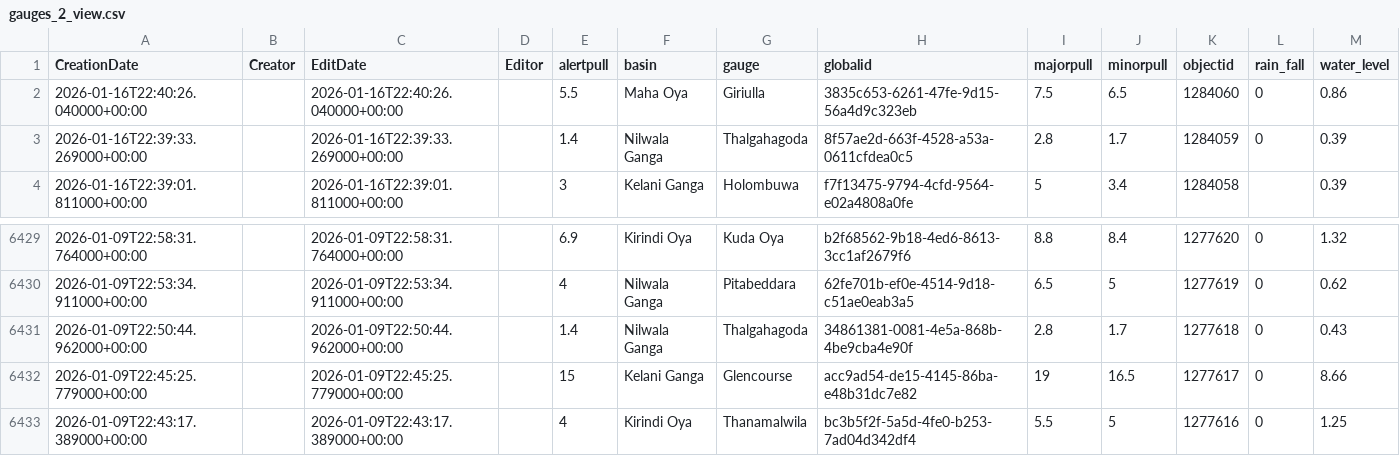
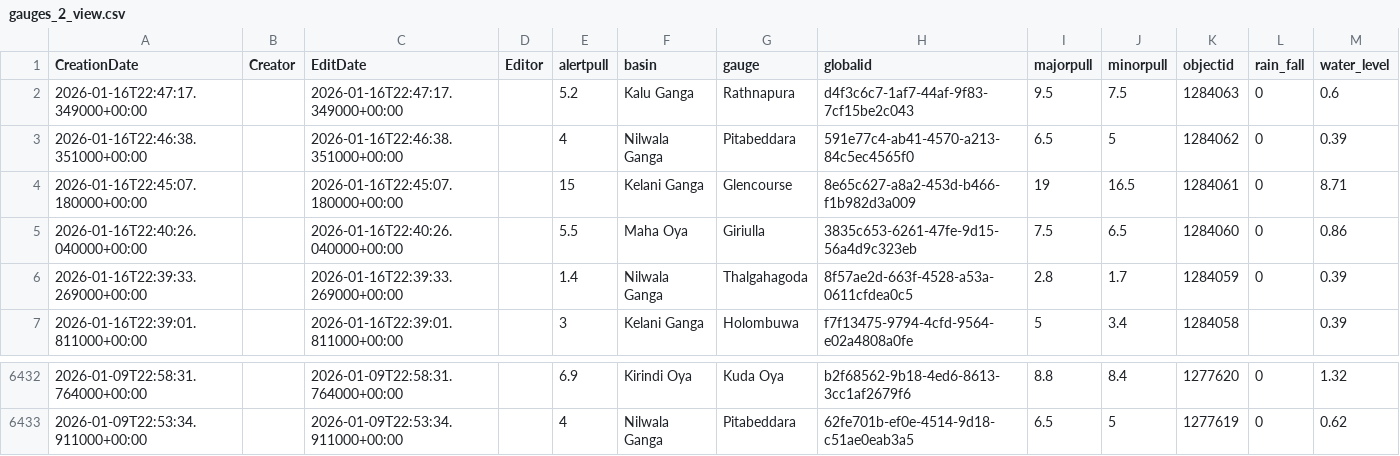
Before and after one commit to RensithUdara/Flood-Data, a CSV file: data/gauges_2_view.csv, drawn as a sheet; only a part is shown, gaps mark what is left out.

Commit message:
chore: update gauges_2_view data (6432 records, 2026-01-16 22:51:58 UTC)

```diff
--- a/data/gauges_2_view.csv
+++ b/data/gauges_2_view.csv
@@ -1,2 +1,5 @@
 CreationDate,Creator,EditDate,Editor,alertpull,basin,gauge,globalid,majorpull,minorpull,objectid,rain_fall,water_level
+2026-01-16T22:47:17.349000+00:00,,2026-01-16T22:47:17.349000+00:00,,5.2,Kalu Ganga,Rathnapura,d4f3c6c7-1af7-44af-9f83-7cf15be2c043,9.5,7.5,1284063,0,0.6
+2026-01-16T22:46:38.351000+00:00,,2026-01-16T22:46:38.351000+00:00,,4,Nilwala Ganga,Pitabeddara,591e77c4-ab41-4570-a213-84c5ec4565f0,6.5,5,1284062,0,0.39
+2026-01-16T22:45:07.180000+00:00,,2026-01-16T22:45:07.180000+00:00,,15,Kelani Ganga,Glencourse,8e65c627-a8a2-453d-b466-f1b982d3a009,19,16.5,1284061,0,8.71
 2026-01-16T22:40:26.040000+00:00,,2026-01-16T22:40:26.040000+00:00,,5.5,Maha Oya,Giriulla,3835c653-6261-47fe-9d15-56a4d9c323eb,7.5,6.5,1284060,0,0.86
@@ -6430,4 +6433 @@ CreationDate,Creator,EditDate,Editor,alertpull,basin,gauge,globalid,majorpull,mi
 2026-01-09T22:53:34.911000+00:00,,2026-01-09T22:53:34.911000+00:00,,4,Nilwala Ganga,Pitabeddara,62fe701b-ef0e-4514-9d18-c51ae0eab3a5,6.5,5,1277619,0,0.62
-2026-01-09T22:50:44.962000+00:00,,2026-01-09T22:50:44.962000+00:00,,1.4,Nilwala Ganga,Thalgahagoda,34861381-0081-4e5a-868b-4be9cba4e90f,2.8,1.7,1277618,0,0.43
-2026-01-09T22:45:25.779000+00:00,,2026-01-09T22:45:25.779000+00:00,,15,Kelani Ganga,Glencourse,acc9ad54-de15-4145-86ba-e48b31dc7e82,19,16.5,1277617,0,8.66
-2026-01-09T22:43:17.389000+00:00,,2026-01-09T22:43:17.389000+00:00,,4,Kirindi Oya,Thanamalwila,bc3b5f2f-5a5d-4fe0-b253-7ad04d342df4,5.5,5,1277616,0,1.25
```
Also changed, not shown: 1 other file.
